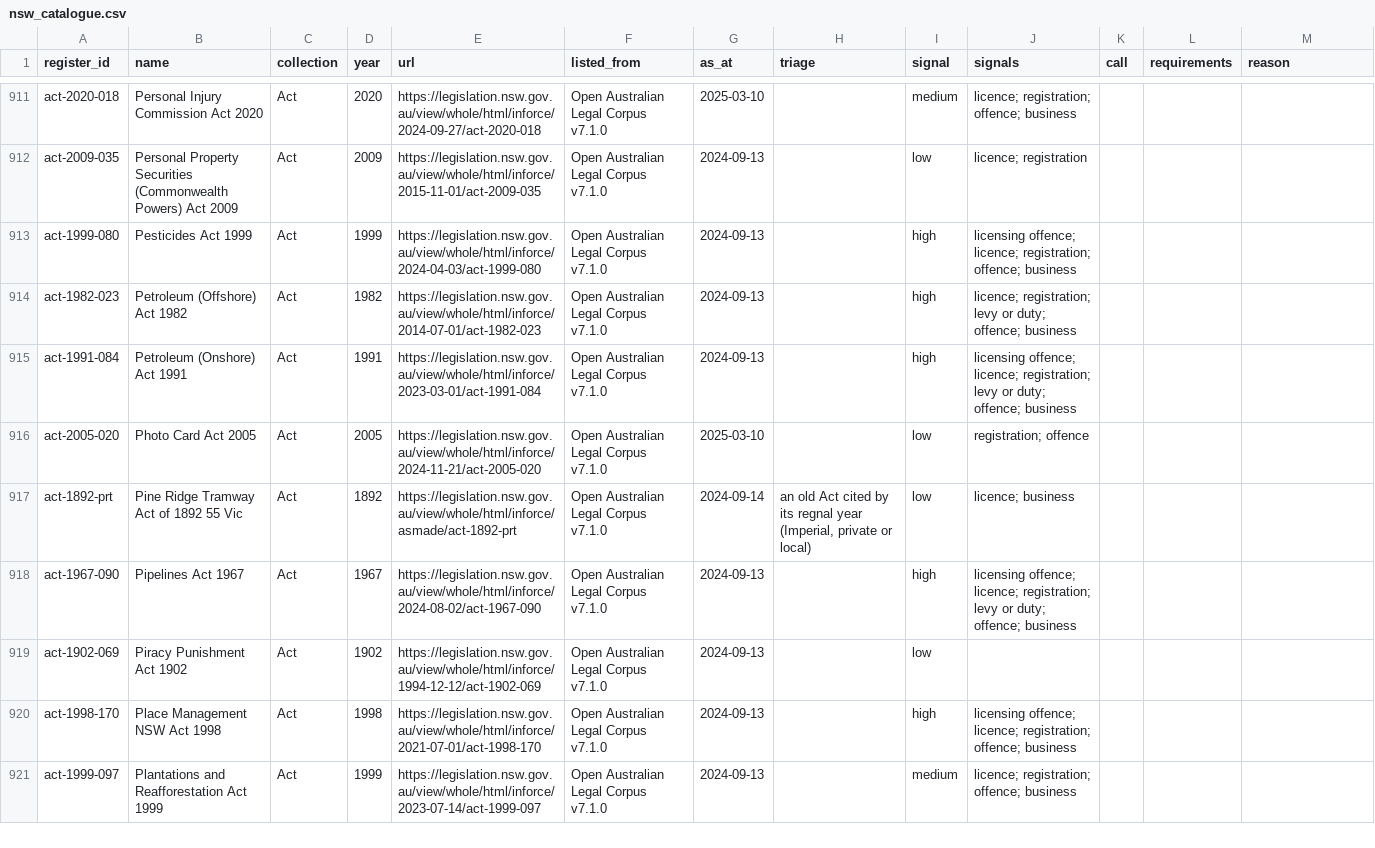
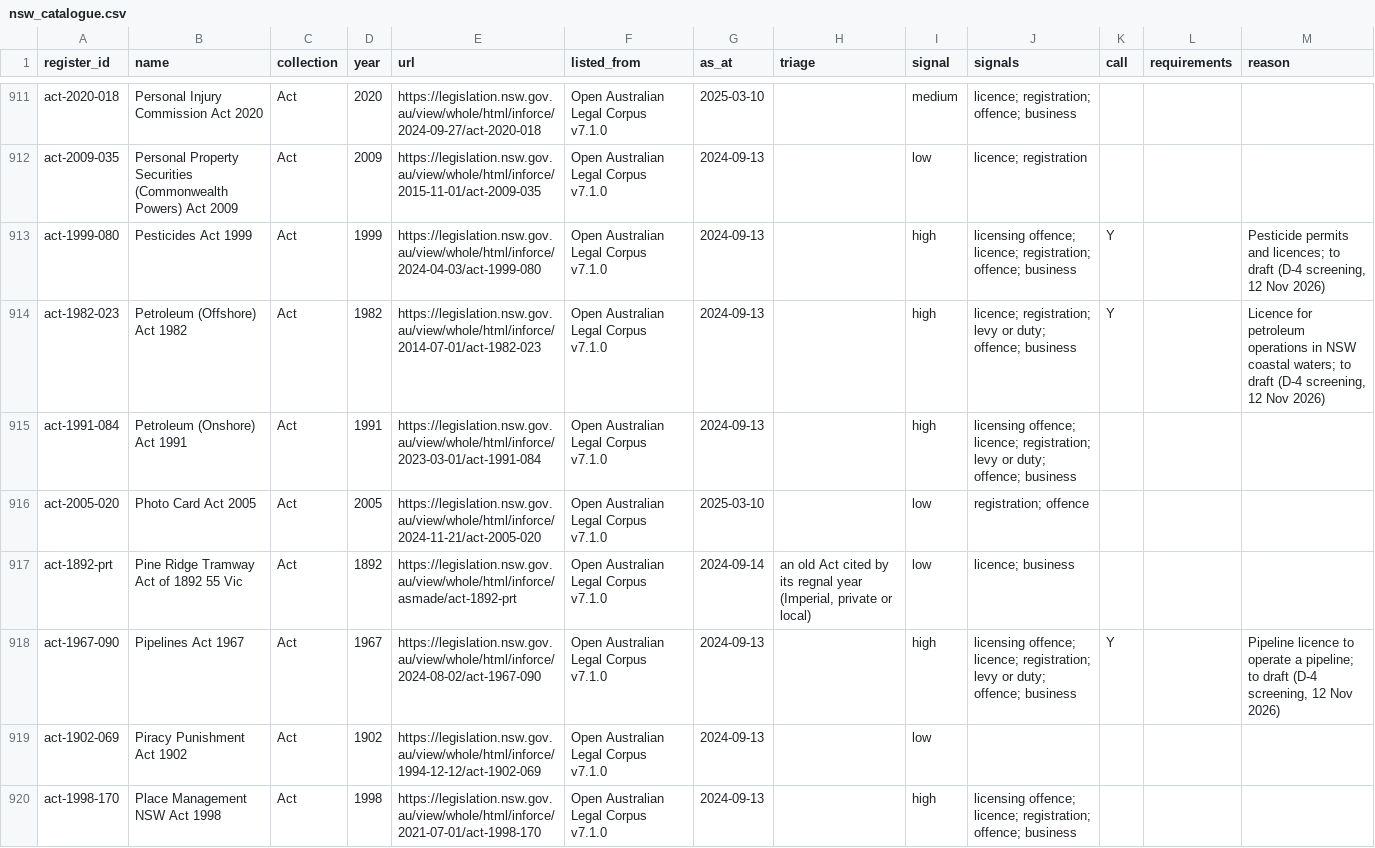
Before and after one commit to jabthebeer/Competition-in-Australia-analysis, a CSV file: data/processed/legislation/nsw_catalogue.csv, drawn as a sheet; only a part is shown, gaps mark what is left out; the shorter side is filled out with more unchanged rows; the diff covers the shown part only.

```diff
--- a/data/processed/legislation/nsw_catalogue.csv
+++ b/data/processed/legislation/nsw_catalogue.csv
@@ -912,4 +912,4 @@ act-2020-018,Personal Injury Commission Act 2020,Act,2020,https://legislation.ns
 act-2009-035,Personal Property Securities (Commonwealth Powers) Act 2009,Act,2009,https://legislation.nsw.gov.au/view/whole/html/inforce/2015-11-01/act-2009-035,Open Australian Legal Corpus v7.1.0,2024-09-13,,low,licence; registration,,,
-act-1999-080,Pesticides Act 1999,Act,1999,https://legislation.nsw.gov.au/view/whole/html/inforce/2024-04-03/act-1999-080,Open Australian Legal Corpus v7.1.0,2024-09-13,,high,licensing offence; licence; registration; offence; business,,,
-act-1982-023,Petroleum (Offshore) Act 1982,Act,1982,https://legislation.nsw.gov.au/view/whole/html/inforce/2014-07-01/act-1982-023,Open Australian Legal Corpus v7.1.0,2024-09-13,,high,licence; registration; levy or duty; offence; business,,,
+act-1999-080,Pesticides Act 1999,Act,1999,https://legislation.nsw.gov.au/view/whole/html/inforce/2024-04-03/act-1999-080,Open Australian Legal Corpus v7.1.0,2024-09-13,,high,licensing offence; licence; registration; offence; business,Y,,"Pesticide permits and licences; to draft (D-4 screening, 12 Nov 2026)"
+act-1982-023,Petroleum (Offshore) Act 1982,Act,1982,https://legislation.nsw.gov.au/view/whole/html/inforce/2014-07-01/act-1982-023,Open Australian Legal Corpus v7.1.0,2024-09-13,,high,licence; registration; levy or duty; offence; business,Y,,"Licence for petroleum operations in NSW coastal waters; to draft (D-4 screening, 12 Nov 2026)"
 act-1991-084,Petroleum (Onshore) Act 1991,Act,1991,https://legislation.nsw.gov.au/view/whole/html/inforce/2023-03-01/act-1991-084,Open Australian Legal Corpus v7.1.0,2024-09-13,,high,licensing offence; licence; registration; levy or duty; offence; business,,,
@@ -917,3 +917,3 @@ act-2005-020,Photo Card Act 2005,Act,2005,https://legislation.nsw.gov.au/view/wh
 act-1892-prt,Pine Ridge Tramway Act of 1892 55 Vic,Act,1892,https://legislation.nsw.gov.au/view/whole/html/inforce/asmade/act-1892-prt,Open Australian Legal Corpus v7.1.0,2024-09-14,"an old Act cited by its regnal year (Imperial, private or local)",low,licence; business,,,
-act-1967-090,Pipelines Act 1967,Act,1967,https://legislation.nsw.gov.au/view/whole/html/inforce/2024-08-02/act-1967-090,Open Australian Legal Corpus v7.1.0,2024-09-13,,high,licensing offence; licence; registration; levy or duty; offence; business,,,
+act-1967-090,Pipelines Act 1967,Act,1967,https://legislation.nsw.gov.au/view/whole/html/inforce/2024-08-02/act-1967-090,Open Australian Legal Corpus v7.1.0,2024-09-13,,high,licensing offence; licence; registration; levy or duty; offence; business,Y,,"Pipeline licence to operate a pipeline; to draft (D-4 screening, 12 Nov 2026)"
 act-1902-069,Piracy Punishment Act 1902,Act,1902,https://legislation.nsw.gov.au/view/whole/html/inforce/1994-12-12/act-1902-069,Open Australian Legal Corpus v7.1.0,2024-09-13,,low,,,,
```
Also changed, not shown: 106 edited cells elsewhere in this file, data/processed/legislation/agencies_by_class.csv, data/processed/legislation/links_summary.csv, 21 other files.
